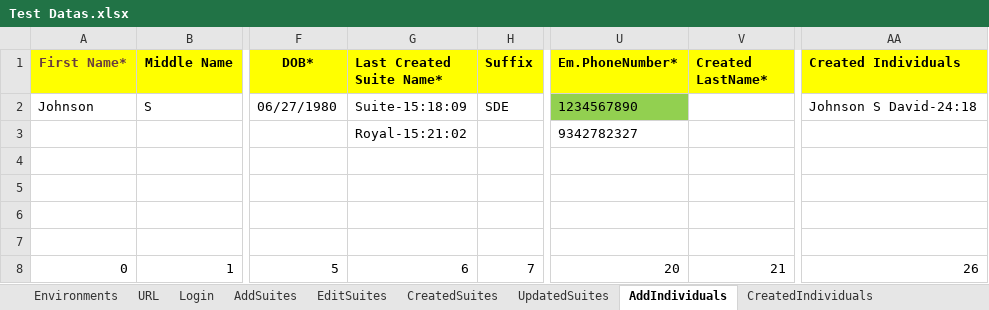
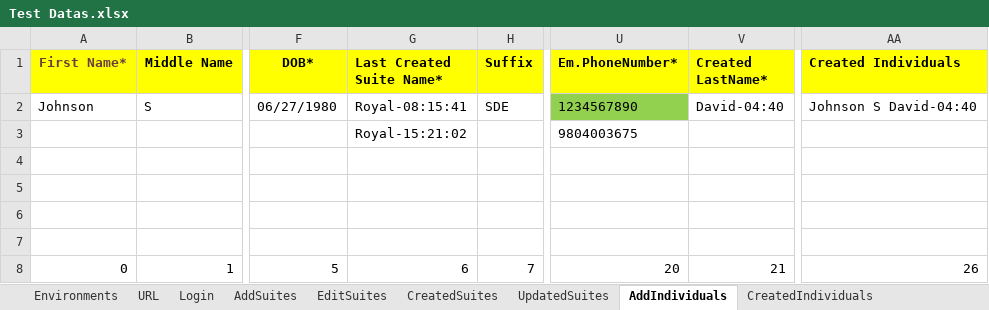
Before and after one commit to Alphind/Xealei-Automation, an Excel workbook: Excel/Test Datas.xlsx, sheet AddIndividuals, drawn as a sheet; only a part is shown, gaps mark what is left out; values as stored, in another font and other column widths than the file's, no borders; the diff names each change by its address in the sheet, - before the commit and + after, or states it on an @@ line.

```diff
--- a/Excel/Test Datas.xlsx (sheet AddIndividuals)
+++ b/Excel/Test Datas.xlsx (sheet AddIndividuals)
-G2 (Last Created Suite Name*): Suite-15:18:09
+G2 (Last Created Suite Name*): Royal-08:15:41
-V2 (Created LastName*): (empty)
+V2 (Created LastName*): David-04:40
-AA2 (Created Individuals): Johnson S David-24:18
+AA2 (Created Individuals): Johnson S David-04:40
-U3 (Em.PhoneNumber*): 9342782327
+U3 (Em.PhoneNumber*): 9804003675
```
Also changed, not shown: sheet Incident Reports, sheet CreatedIndividuals, 21 other files.
